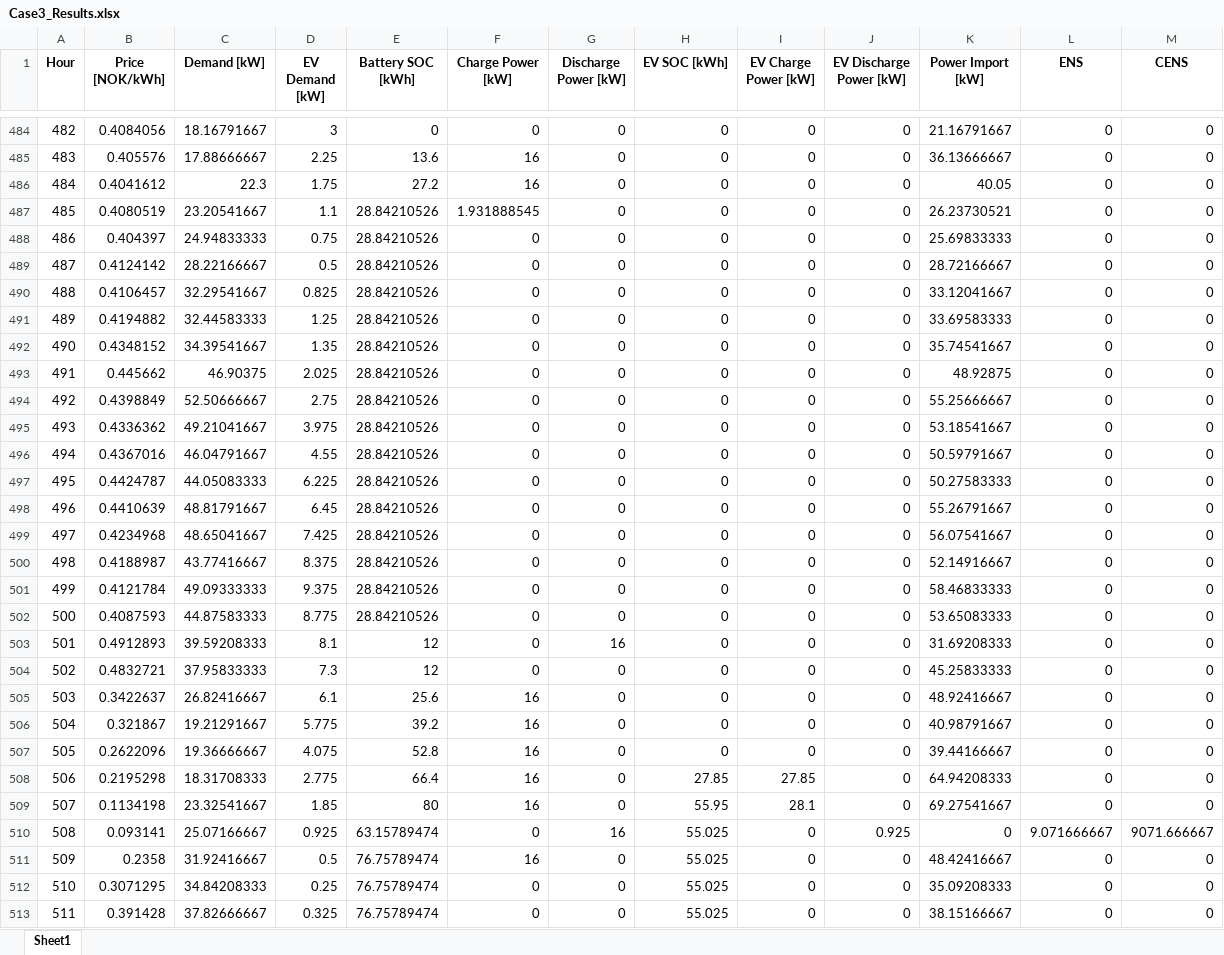
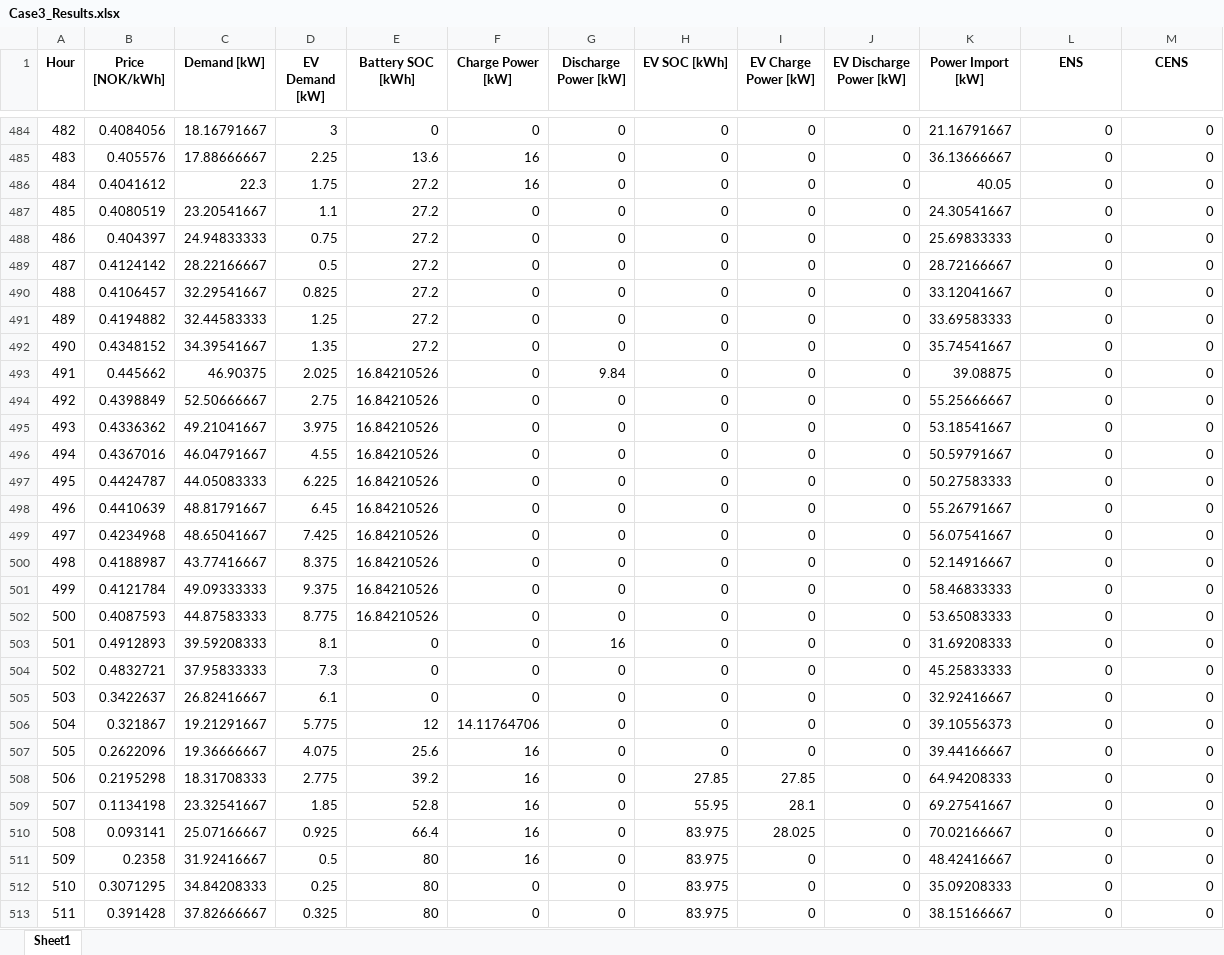
Before and after one commit to HopieMcDopie/EtRealtForsok, an Excel workbook: Case3_Results.xlsx, sheet Sheet1, drawn as a sheet; only a part is shown, gaps mark what is left out; values as stored, in another font and other column widths than the file's, no borders; the diff covers the shown part only; the diff names each change by its address in the sheet, - before the commit and + after, or states it on an @@ line.

```diff
--- a/Case3_Results.xlsx (sheet Sheet1)
+++ b/Case3_Results.xlsx (sheet Sheet1)
-E487:E492 (Battery SOC [kWh]): 28.84210526
+E487:E492 (Battery SOC [kWh]): 27.2
-F487 (Charge Power [kW]): 1.931888545
+F487 (Charge Power [kW]): 0
-K487 (Power Import [kW]): 26.23730521
+K487 (Power Import [kW]): 24.30541667
-E493:E502 (Battery SOC [kWh]): 28.84210526
+E493:E502 (Battery SOC [kWh]): 16.84210526
-G493 (Discharge Power [kW]): 0
+G493 (Discharge Power [kW]): 9.84
-K493 (Power Import [kW]): 48.92875
+K493 (Power Import [kW]): 39.08875
-E503:E504 (Battery SOC [kWh]): 12
+E503:E504 (Battery SOC [kWh]): 0
-E505 (Battery SOC [kWh]): 25.6
+E505 (Battery SOC [kWh]): 0
-F505 (Charge Power [kW]): 16
+F505 (Charge Power [kW]): 0
-K505 (Power Import [kW]): 48.92416667
+K505 (Power Import [kW]): 32.92416667
-E506 (Battery SOC [kWh]): 39.2
+E506 (Battery SOC [kWh]): 12
-F506 (Charge Power [kW]): 16
+F506 (Charge Power [kW]): 14.11764706
-K506 (Power Import [kW]): 40.98791667
+K506 (Power Import [kW]): 39.10556373
-E507 (Battery SOC [kWh]): 52.8
+E507 (Battery SOC [kWh]): 25.6
-E508 (Battery SOC [kWh]): 66.4
+E508 (Battery SOC [kWh]): 39.2
-E509 (Battery SOC [kWh]): 80
+E509 (Battery SOC [kWh]): 52.8
-E510 (Battery SOC [kWh]): 63.15789474
+E510 (Battery SOC [kWh]): 66.4
-F510 (Charge Power [kW]): 0
+F510 (Charge Power [kW]): 16
-G510 (Discharge Power [kW]): 16
+G510 (Discharge Power [kW]): 0
-H510:H513 (EV SOC [kWh]): 55.025
+H510:H513 (EV SOC [kWh]): 83.975
-I510 (EV Charge Power [kW]): 0
+I510 (EV Charge Power [kW]): 28.025
-J510 (EV Discharge Power [kW]): 0.925
+J510 (EV Discharge Power [kW]): 0
-K510 (Power Import [kW]): 0
+K510 (Power Import [kW]): 70.02166667
-L510 (ENS): 9.071666667
+L510 (ENS): 0
-M510 (CENS): 9071.666667
+M510 (CENS): 0
-E511:E513 (Battery SOC [kWh]): 76.75789474
+E511:E513 (Battery SOC [kWh]): 80
```
Also changed, not shown: 109 edited cells elsewhere in this sheet, Base_Case_Results.xlsx, Case1_Results.xlsx, 3 other files.
